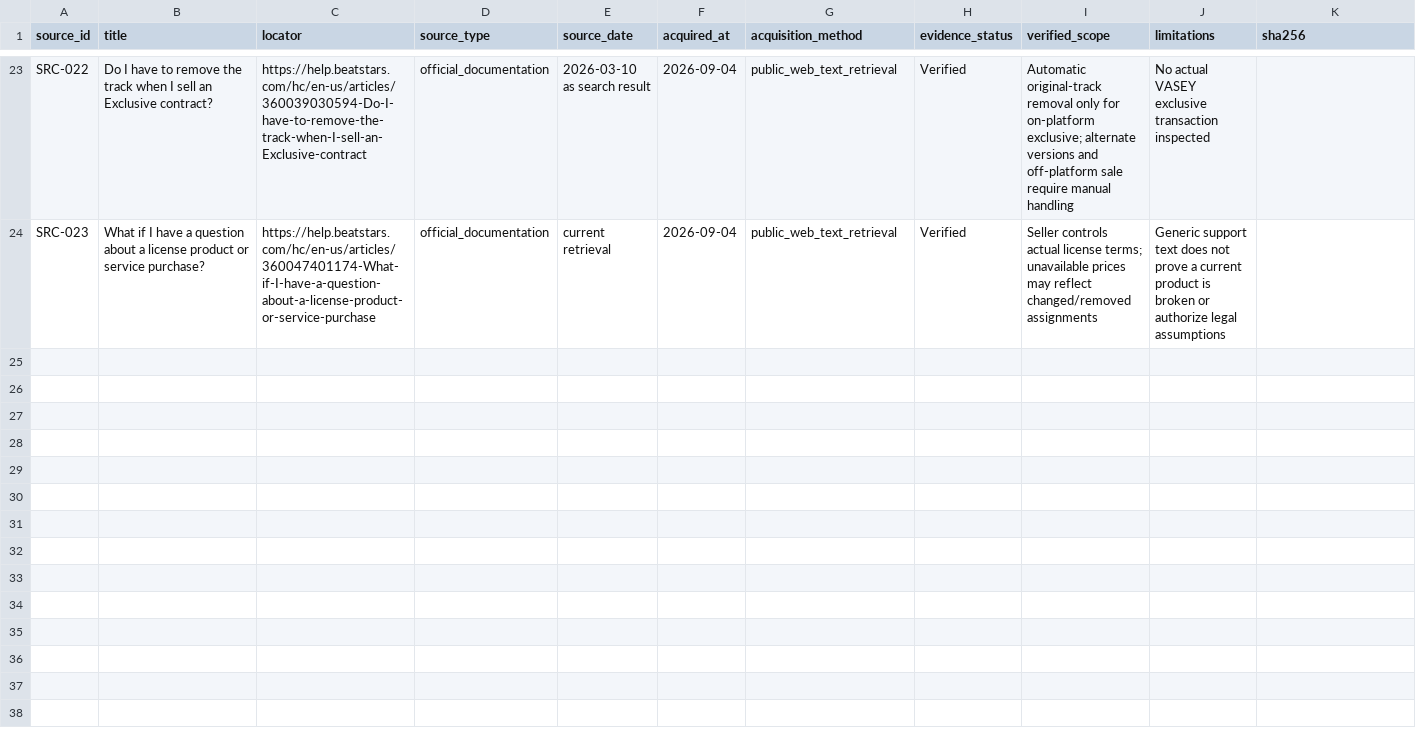
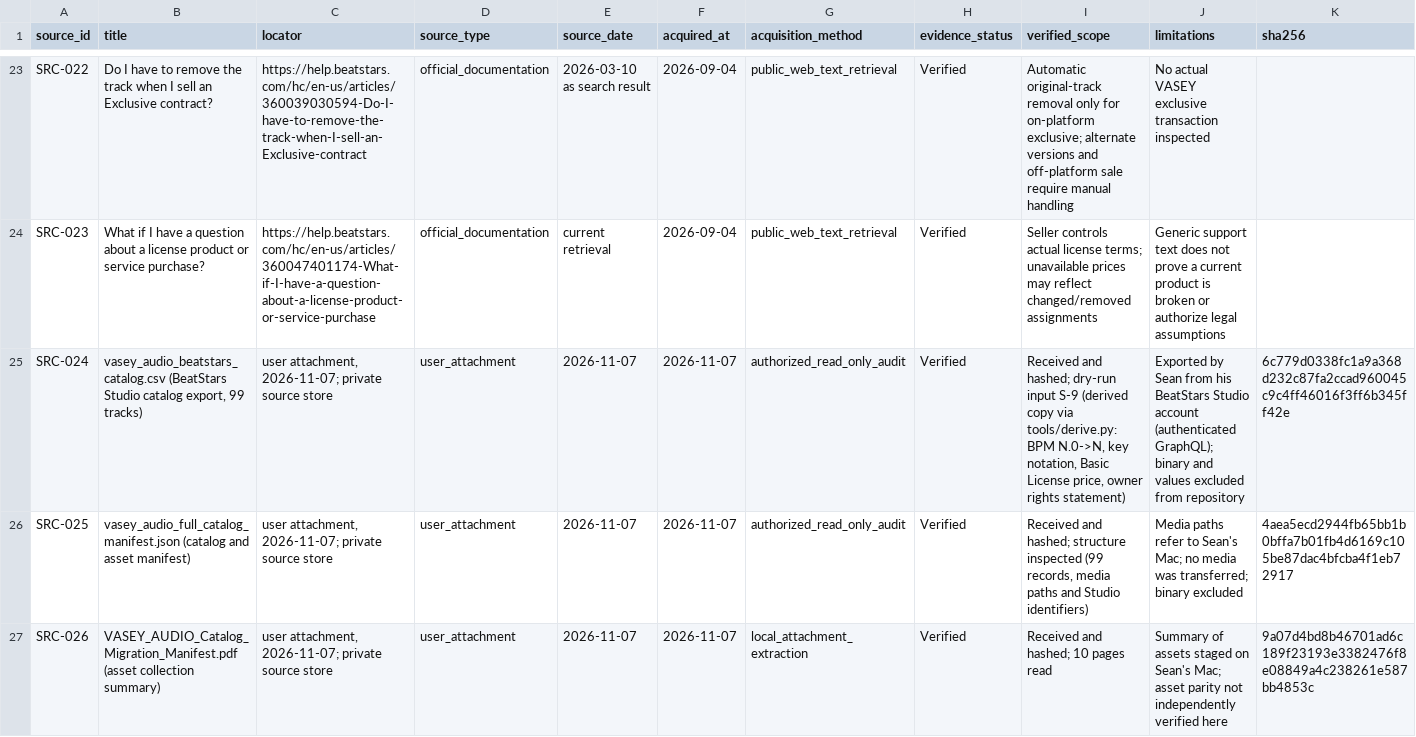
Before and after one commit to SeanVasey/VA-Studio, a CSV file: docs/migration/source_ledger.csv, drawn as a sheet; only a part is shown, gaps mark what is left out; rows hold the shown columns only; the diff covers the shown part only; the diff names each change by its address in the sheet, - before the commit and + after, or states it on an @@ line.

```diff
--- a/docs/migration/source_ledger.csv
+++ b/docs/migration/source_ledger.csv
+row 25: SRC-024 | vasey_audio_beatstars_catalog.csv (BeatStars Studio catalog export, 99 tracks) | user attachment, 2026-11-07; private source store | user_attachment | 2026-11-07 | 2026-11-07 | authorized_read_only_audit | Verified | Received and hashed; dry-run input S-9 (derived copy via tools/derive.py: BPM N.0->N, key notation, Basic License price, owner rights statement) | Exported by Sean from his BeatStars Studio account (authenticated GraphQL); binary and values excluded from repository | 6c779d0338fc1a9a368d232c87fa2ccad960045c9c4ff46016f3ff6b345ff42e
+row 26: SRC-025 | vasey_audio_full_catalog_manifest.json (catalog and asset manifest) | user attachment, 2026-11-07; private source store | user_attachment | 2026-11-07 | 2026-11-07 | authorized_read_only_audit | Verified | Received and hashed; structure inspected (99 records, media paths and Studio identifiers) | Media paths refer to Sean's Mac; no media was transferred; binary excluded | 4aea5ecd2944fb65bb1b0bffa7b01fb4d6169c105be87dac4bfcba4f1eb72917
+row 27: SRC-026 | VASEY_AUDIO_Catalog_Migration_Manifest.pdf (asset collection summary) | user attachment, 2026-11-07; private source store | user_attachment | 2026-11-07 | 2026-11-07 | local_attachment_extraction | Verified | Received and hashed; 10 pages read | Summary of assets staged on Sean's Mac; asset parity not independently verified here | 9a07d4bd8b46701ad6c189f23193e3382476f8e08849a4c238261e587bb4853c
```
Also changed, not shown: 8 added rows elsewhere in this file, 2 other files.
